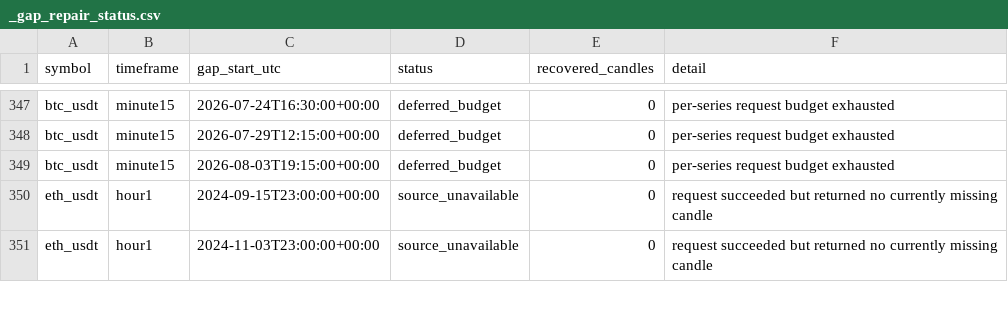
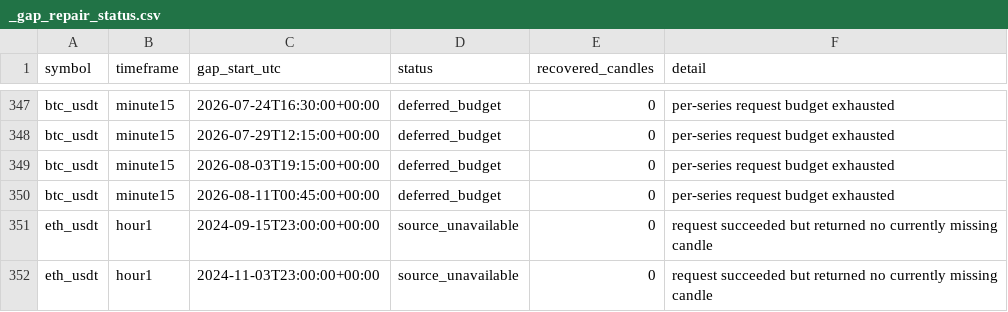
Before and after one commit to saladinayoubi1/lbank-research-automation, a CSV file: data/market/_gap_repair_status.csv, drawn as a sheet; only a part is shown, gaps mark what is left out; the diff names each change by its address in the sheet, - before the commit and + after, or states it on an @@ line.

```diff
--- a/data/market/_gap_repair_status.csv
+++ b/data/market/_gap_repair_status.csv
+row 350: btc_usdt | minute15 | 2026-08-11T00:45:00+00:00 | deferred_budget | 0 | per-series request budget exhausted
```
Also changed, not shown: data/market/_backfill_status.csv, data/market/_data_readiness.csv, 20 other files.
